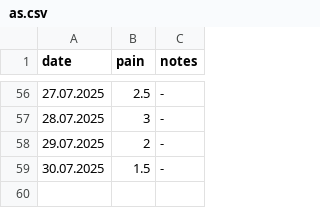
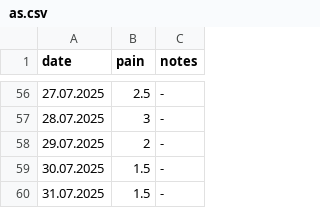
Before and after one commit to gungorMetehan/my_df, a CSV file: dfs/as.csv, drawn as a sheet; only a part is shown, gaps mark what is left out.

Commit message:
Update as.csv

```diff
--- a/dfs/as.csv
+++ b/dfs/as.csv
@@ -59 +59,2 @@ date,pain,notes
 30.07.2025,1.5,-
+31.07.2025,1.5,-
```
